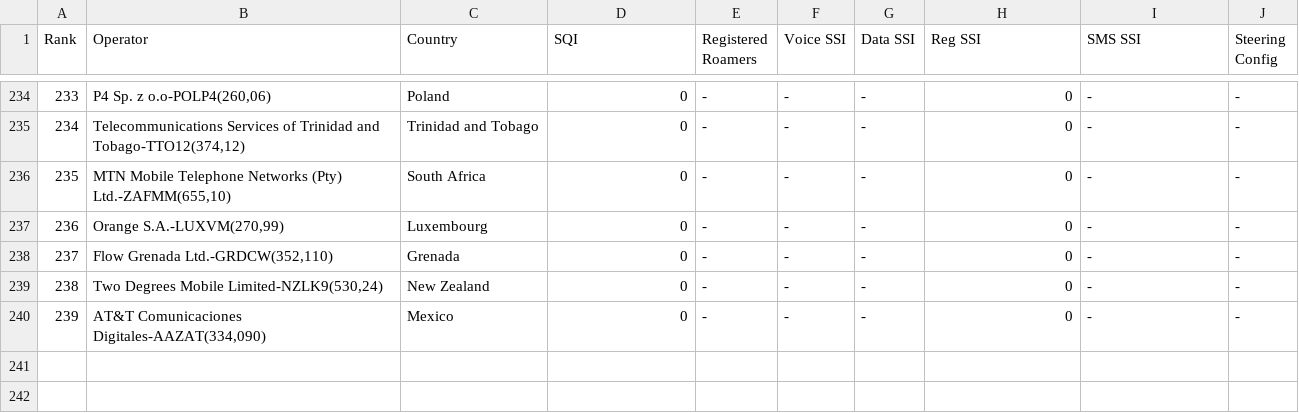
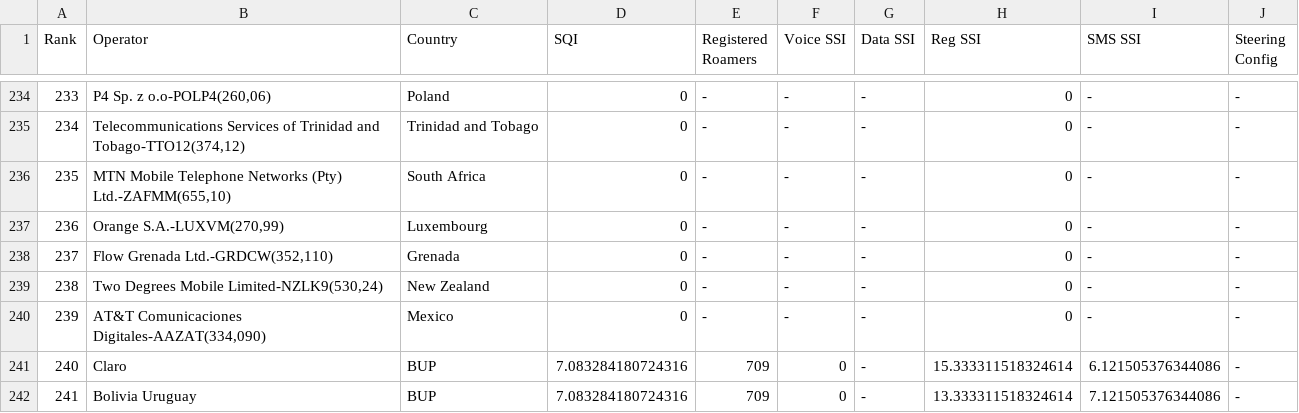
Before and after one commit to ntrigo-tech/Proyecto-CoderHouse, a CSV file: network-sqi-score2024-05-31 08_27_01.csv, drawn as a sheet; only a part is shown, gaps mark what is left out; the diff names each change by its address in the sheet, - before the commit and + after, or states it on an @@ line.

Commit message:
Update network-sqi-score2024-05-31 08_27_01.csv

```diff
--- a/network-sqi-score2024-05-31 08_27_01.csv
+++ b/network-sqi-score2024-05-31 08_27_01.csv
+row 241: 240 | Claro | BUP | 7.083284180724316 | 709 | 0 | - | 15.333311518324614 | 6.121505376344086 | -
+row 242: 241 | Bolivia Uruguay | BUP | 7.083284180724316 | 709 | 0 | - | 13.333311518324614 | 7.121505376344086 | -
```
